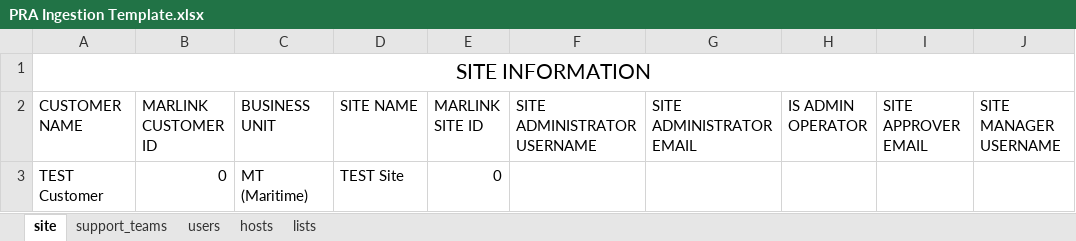
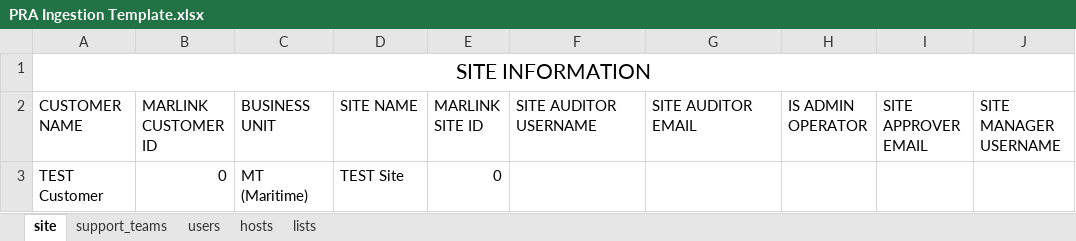
Before and after one commit to azaschka/marlink-pra-console, an Excel workbook: src/assets/templates/PRA Ingestion Template.xlsx, sheet site, drawn as a sheet; only a part is shown; values as stored, in another font and other column widths than the file's, no borders; the diff names each change by its address in the sheet, - before the commit and + after, or states it on an @@ line.

Commit message:
Refactor site-related interfaces and components: replace 'SiteAdministrator' with 'SiteAuditor' across the codebase

```diff
--- a/src/assets/templates/PRA Ingestion Template.xlsx (sheet site)
+++ b/src/assets/templates/PRA Ingestion Template.xlsx (sheet site)
-F2: SITE ADMINISTRATOR USERNAME
+F2: SITE AUDITOR USERNAME
-G2: SITE ADMINISTRATOR EMAIL
+G2: SITE AUDITOR EMAIL
```
Also changed, not shown: 10 other files.
